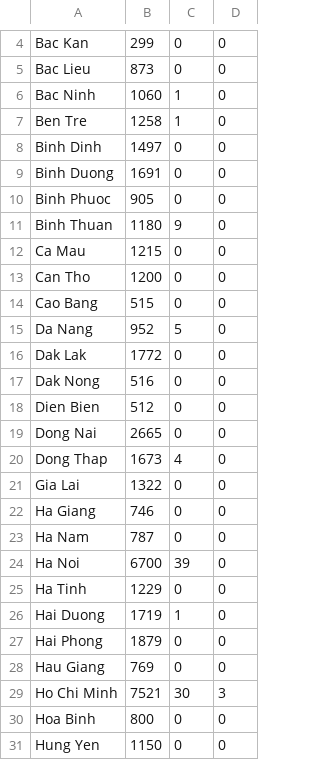
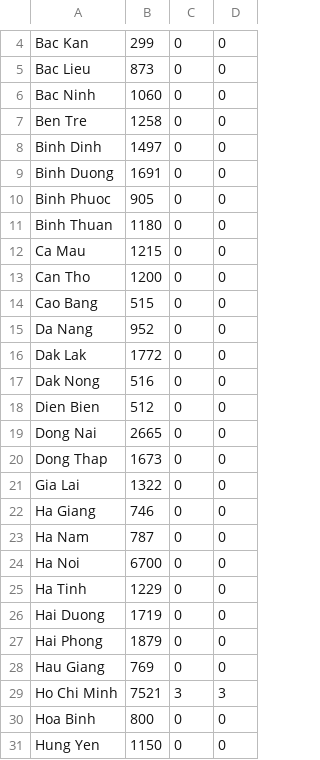
Before and after one commit to spchjken/CoVMo, a CSV file: Risk Assessment/data/VNM_1.csv, drawn as a sheet; only a part is shown, gaps mark what is left out; the diff covers the shown part only.

```diff
--- a/Risk Assessment/data/VNM_1.csv
+++ b/Risk Assessment/data/VNM_1.csv
@@ -5,4 +5,4 @@ Bac Kan,299,0,0
 Bac Lieu,873,0,0
-Bac Ninh,1060,1,0
-Ben Tre,1258,1,0
+Bac Ninh,1060,0,0
+Ben Tre,1258,0,0
 Binh Dinh,1497,0,0
@@ -10,3 +10,3 @@ Binh Duong,1691,0,0
 Binh Phuoc,905,0,0
-Binh Thuan,1180,9,0
+Binh Thuan,1180,0,0
 Ca Mau,1215,0,0
@@ -14,3 +14,3 @@ Can Tho,1200,0,0
 Cao Bang,515,0,0
-Da Nang,952,5,0
+Da Nang,952,0,0
 Dak Lak,1772,0,0
@@ -19,3 +19,3 @@ Dien Bien,512,0,0
 Dong Nai,2665,0,0
-Dong Thap,1673,4,0
+Dong Thap,1673,0,0
 Gia Lai,1322,0,0
@@ -23,8 +23,8 @@ Ha Giang,746,0,0
 Ha Nam,787,0,0
-Ha Noi,6700,39,0
+Ha Noi,6700,0,0
 Ha Tinh,1229,0,0
-Hai Duong,1719,1,0
+Hai Duong,1719,0,0
 Hai Phong,1879,0,0
 Hau Giang,769,0,0
-Ho Chi Minh,7521,30,3
+Ho Chi Minh,7521,3,3
 Hoa Binh,800,0,0
```
Also changed, not shown: 9 edited cells elsewhere in this file, 2 other files.
